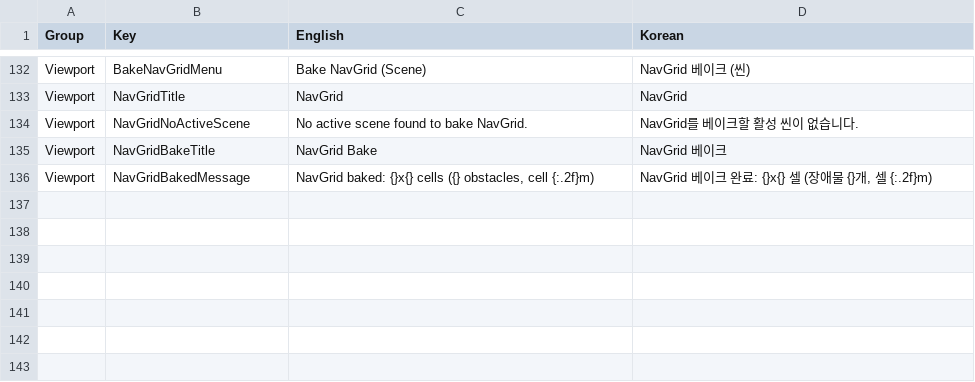
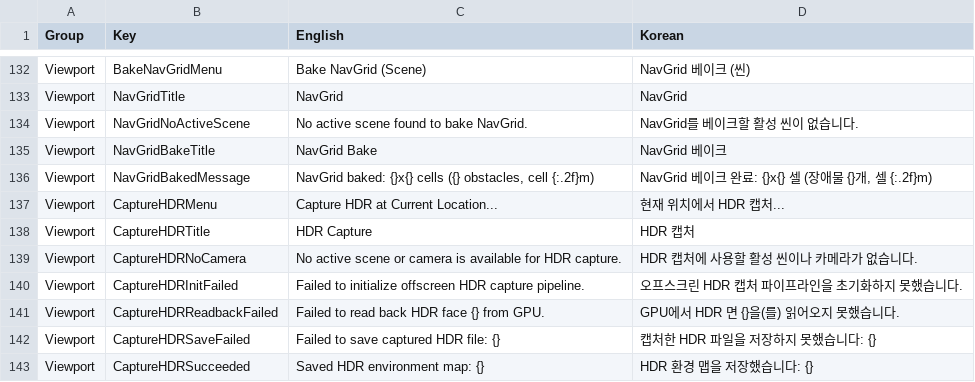
Before and after one commit to Bamtoliya/BamEngine, a CSV file: Editor/Resources/Data/Localization/Editor.Viewport.csv, drawn as a sheet; only a part is shown, gaps mark what is left out.

Commit message:
feat(ibl): add in-game 6-face HDR capture and DefaultBRDFLut scene preload

```diff
--- a/Editor/Resources/Data/Localization/Editor.Viewport.csv
+++ b/Editor/Resources/Data/Localization/Editor.Viewport.csv
@@ -136 +136,8 @@ Viewport,NavGridBakeTitle,NavGrid Bake,NavGrid 베이크
 Viewport,NavGridBakedMessage,"NavGrid baked: {}x{} cells ({} obstacles, cell {:.2f}m)","NavGrid 베이크 완료: {}x{} 셀 (장애물 {}개, 셀 {:.2f}m)"
+Viewport,CaptureHDRMenu,Capture HDR at Current Location...,현재 위치에서 HDR 캡처...
+Viewport,CaptureHDRTitle,HDR Capture,HDR 캡처
+Viewport,CaptureHDRNoCamera,No active scene or camera is available for HDR capture.,HDR 캡처에 사용할 활성 씬이나 카메라가 없습니다.
+Viewport,CaptureHDRInitFailed,Failed to initialize offscreen HDR capture pipeline.,오프스크린 HDR 캡처 파이프라인을 초기화하지 못했습니다.
+Viewport,CaptureHDRReadbackFailed,Failed to read back HDR face {} from GPU.,GPU에서 HDR 면 {}을(를) 읽어오지 못했습니다.
+Viewport,CaptureHDRSaveFailed,Failed to save captured HDR file: {},캡처한 HDR 파일을 저장하지 못했습니다: {}
+Viewport,CaptureHDRSucceeded,Saved HDR environment map: {},HDR 환경 맵을 저장했습니다: {}
```
Also changed, not shown: 6 other files.
